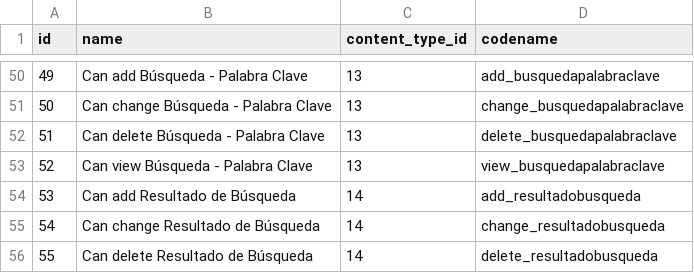
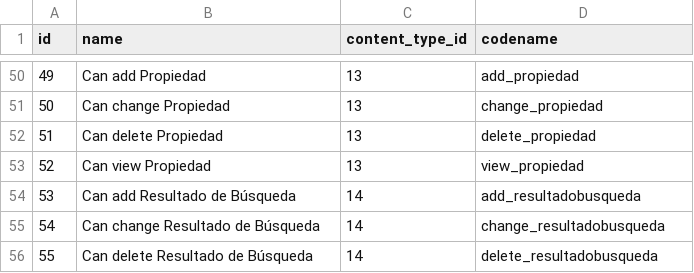
Before and after one commit to SantiagoDeniz/buscador-inmobiliario, a CSV file: exports/20250903_085312/auth_permission.csv (was exports/latest/auth_permission.csv), drawn as a sheet; only a part is shown, gaps mark what is left out; the diff covers the shown part only.

```diff
--- a/exports/latest/auth_permission.csv
+++ b/exports/20250903_085312/auth_permission.csv
@@ -50,5 +50,5 @@
-49,Can add Búsqueda - Palabra Clave,13,add_busquedapalabraclave
-50,Can change Búsqueda - Palabra Clave,13,change_busquedapalabraclave
-51,Can delete Búsqueda - Palabra Clave,13,delete_busquedapalabraclave
-52,Can view Búsqueda - Palabra Clave,13,view_busquedapalabraclave
+49,Can add Propiedad,13,add_propiedad
+50,Can change Propiedad,13,change_propiedad
+51,Can delete Propiedad,13,delete_propiedad
+52,Can view Propiedad,13,view_propiedad
 53,Can add Resultado de Búsqueda,14,add_resultadobusqueda
```
Also changed, not shown: 32 edited cells elsewhere in this file, exports/20250903_085312/django_content_type.csv, 31 other files.
